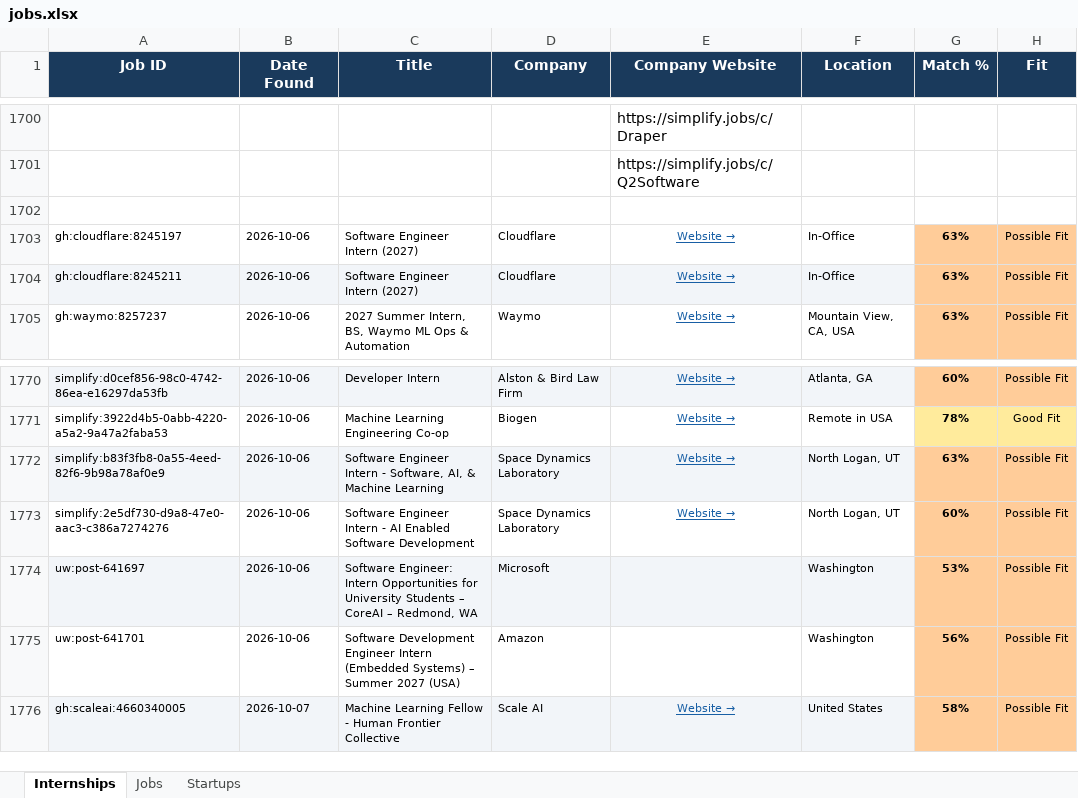
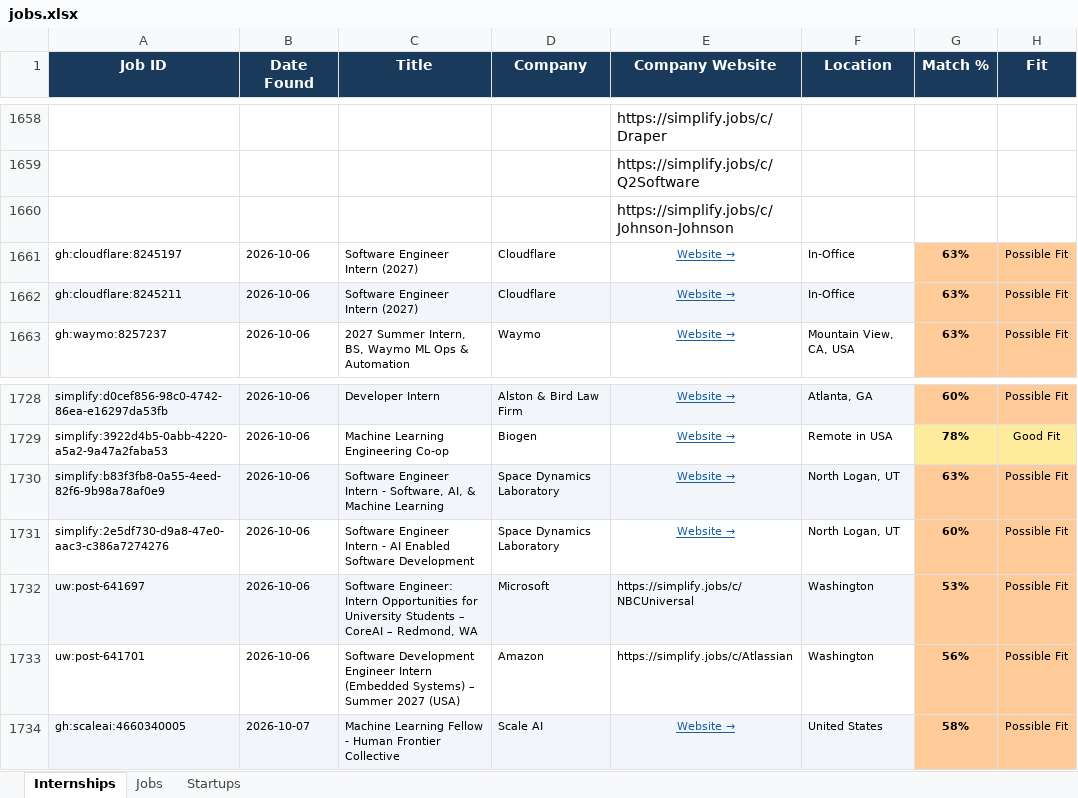
Before and after one commit to gvignesh286/26Jobs, an Excel workbook: jobs.xlsx, sheet Internships, drawn as a sheet; only a part is shown, gaps mark what is left out; values as stored, in another font and other column widths than the file's, no borders; addresses are those after the commit; the diff covers the shown part only; the diff names each change by its address in the sheet, - before the commit and + after, or states it on an @@ line.

```diff
--- a/jobs.xlsx (sheet Internships)
+++ b/jobs.xlsx (sheet Internships)
-E1660 (Company Website): (empty)
+E1660 (Company Website): https://simplify.jobs/c/Johnson-Johnson
-E1732 (Company Website): (empty)
+E1732 (Company Website): https://simplify.jobs/c/NBCUniversal
-E1733 (Company Website): (empty)
+E1733 (Company Website): https://simplify.jobs/c/Atlassian
```
Also changed, not shown: 72 added rows, 42 removed rows and 1 edited cell elsewhere in this sheet, sheet Jobs.
